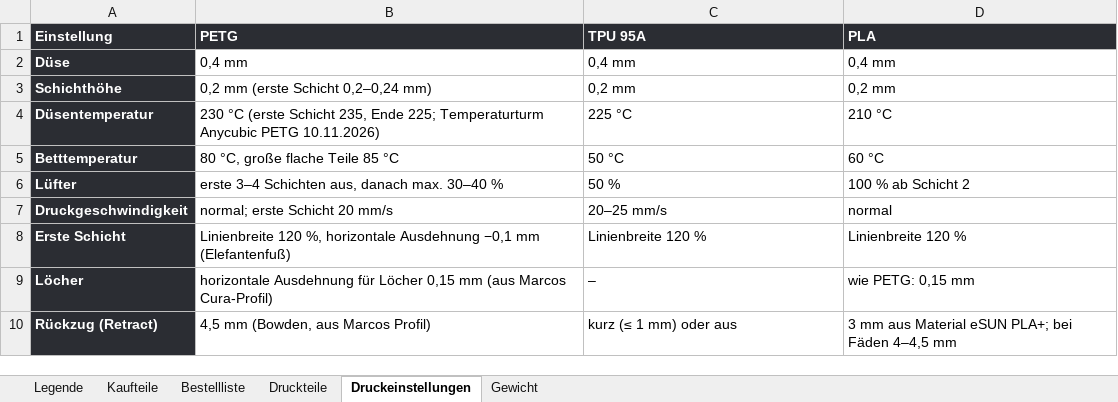
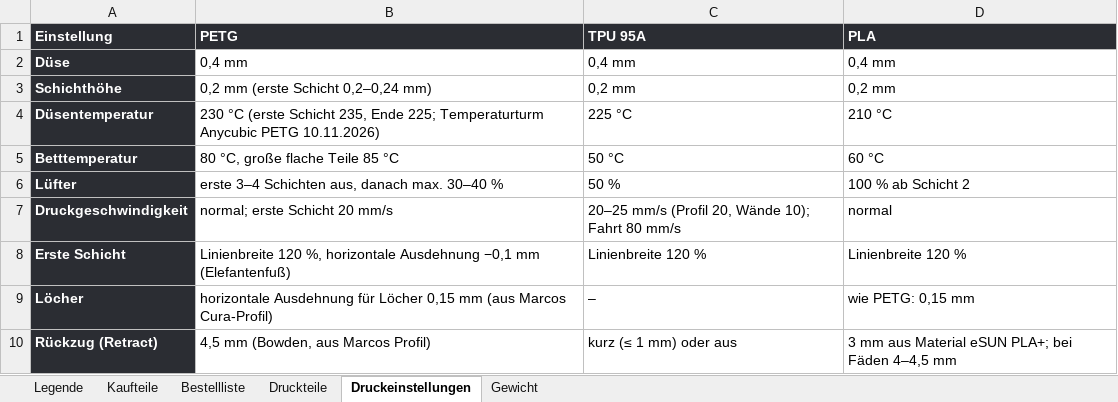
Before and after one commit to Hoehlenbaer/SLARC, an Excel workbook: Drawings/Macros/SLARC_Stueckliste.xlsx, sheet Druckeinstellungen, drawn as a sheet; only a part is shown; values as stored, in another font and other column widths than the file's, no borders; the diff names each change by its address in the sheet, - before the commit and + after, or states it on an @@ line.

```diff
--- a/Drawings/Macros/SLARC_Stueckliste.xlsx (sheet Druckeinstellungen)
+++ b/Drawings/Macros/SLARC_Stueckliste.xlsx (sheet Druckeinstellungen)
-C7 (TPU 95A): 20–25 mm/s
+C7 (TPU 95A): 20–25 mm/s (Profil 20, Wände 10); Fahrt 80 mm/s
```
Also changed, not shown: 3 other files.
